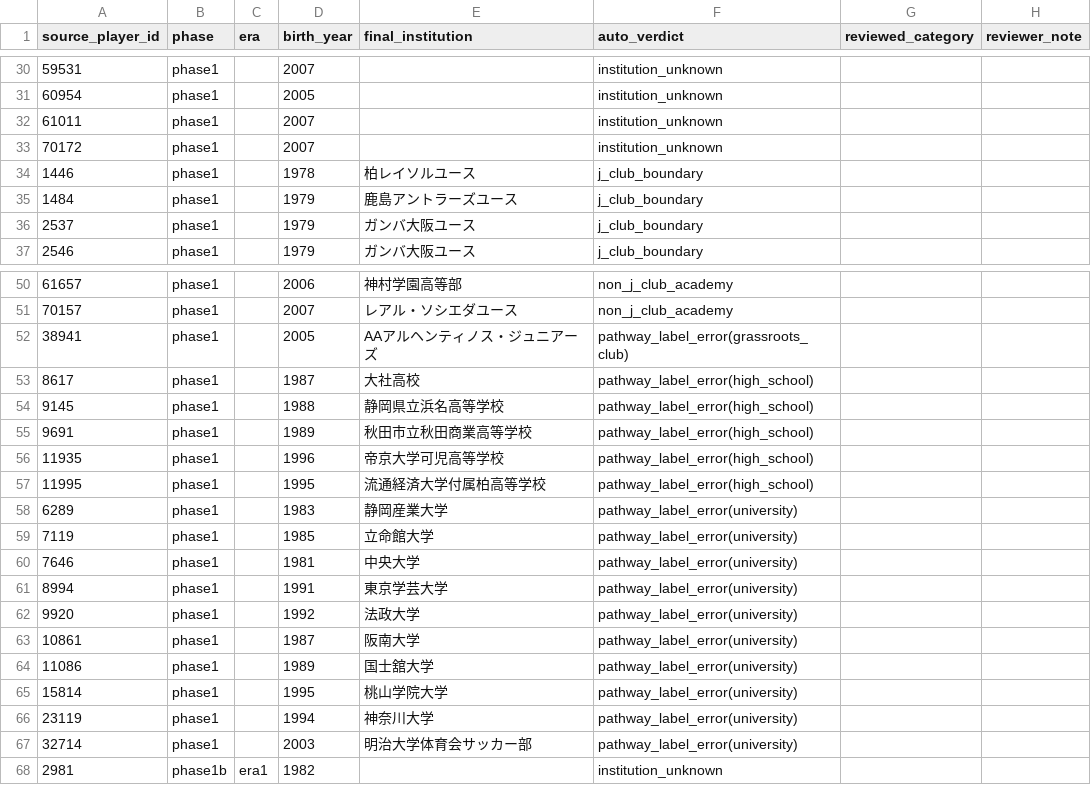
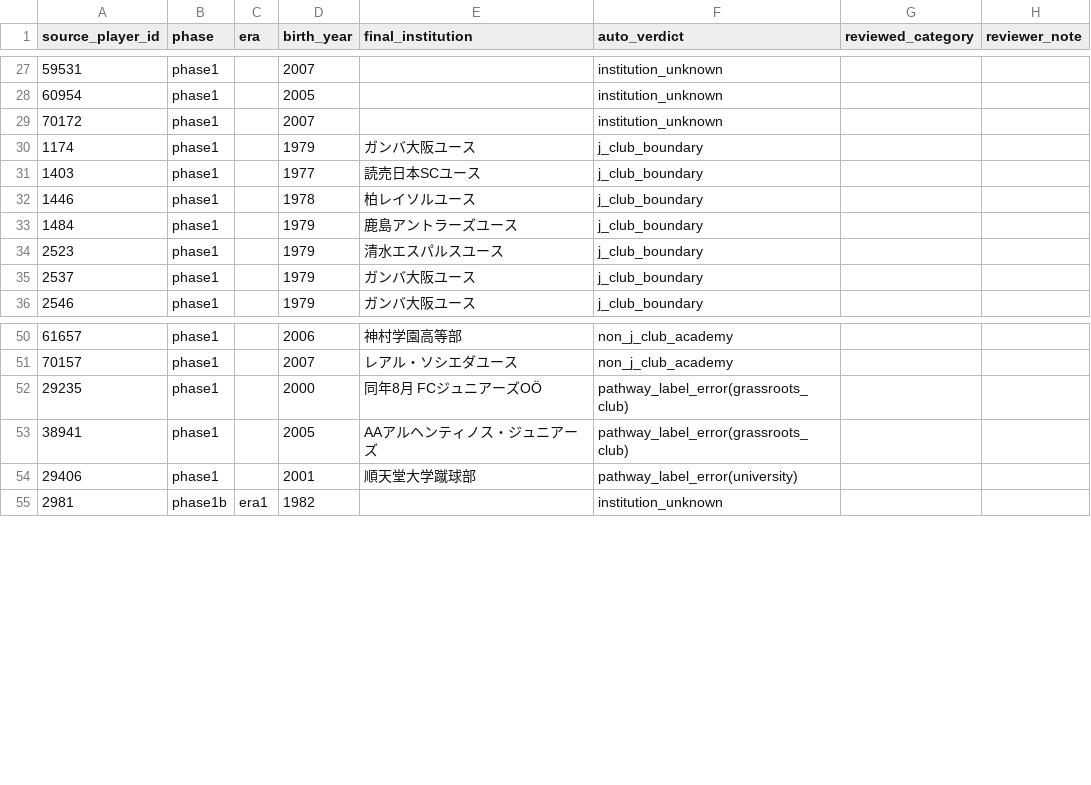
Before and after one commit to hyogoa2c/jfa-talent-analysis, a CSV file: data/manual/academy_reclassification_queue.csv, drawn as a sheet; only a part is shown, gaps mark what is left out; the diff covers the shown part only.

```diff
--- a/data/manual/academy_reclassification_queue.csv
+++ b/data/manual/academy_reclassification_queue.csv
@@ -31,6 +28,8 @@ source_player_id,phase,era,birth_year,final_institution,auto_verdict,reviewed_ca
 60954,phase1,,2005,,institution_unknown,,
-61011,phase1,,2007,,institution_unknown,,
 70172,phase1,,2007,,institution_unknown,,
+1174,phase1,,1979,ガンバ大阪ユース,j_club_boundary,,
+1403,phase1,,1977,読売日本SCユース,j_club_boundary,,
 1446,phase1,,1978,柏レイソルユース,j_club_boundary,,
 1484,phase1,,1979,鹿島アントラーズユース,j_club_boundary,,
+2523,phase1,,1979,清水エスパルスユース,j_club_boundary,,
 2537,phase1,,1979,ガンバ大阪ユース,j_club_boundary,,
@@ -51,18 +51,5 @@ source_player_id,phase,era,birth_year,final_institution,auto_verdict,reviewed_ca
 70157,phase1,,2007,レアル・ソシエダユース,non_j_club_academy,,
+29235,phase1,,2000,同年8月  FCジュニアーズOÖ,pathway_label_error(grassroots_club),,
 38941,phase1,,2005,AAアルヘンティノス・ジュニアーズ,pathway_label_error(grassroots_club),,
-8617,phase1,,1987,大社高校,pathway_label_error(high_school),,
-9145,phase1,,1988,静岡県立浜名高等学校,pathway_label_error(high_school),,
-9691,phase1,,1989,秋田市立秋田商業高等学校,pathway_label_error(high_school),,
-11935,phase1,,1996,帝京大学可児高等学校,pathway_label_error(high_school),,
-11995,phase1,,1995,流通経済大学付属柏高等学校,pathway_label_error(high_school),,
-6289,phase1,,1983,静岡産業大学,pathway_label_error(university),,
-7119,phase1,,1985,立命館大学,pathway_label_error(university),,
-7646,phase1,,1981,中央大学,pathway_label_error(university),,
-8994,phase1,,1991,東京学芸大学,pathway_label_error(university),,
-9920,phase1,,1992,法政大学,pathway_label_error(university),,
-10861,phase1,,1987,阪南大学,pathway_label_error(university),,
-11086,phase1,,1989,国士舘大学,pathway_label_error(university),,
-15814,phase1,,1995,桃山学院大学,pathway_label_error(university),,
-23119,phase1,,1994,神奈川大学,pathway_label_error(university),,
-32714,phase1,,2003,明治大学体育会サッカー部,pathway_label_error(university),,
+29406,phase1,,2001,順天堂大学蹴球部,pathway_label_error(university),,
 2981,phase1b,era1,1982,,institution_unknown,,
```
Also changed, not shown: 1 added row and 3 removed rows elsewhere in this file, 3 other files.
